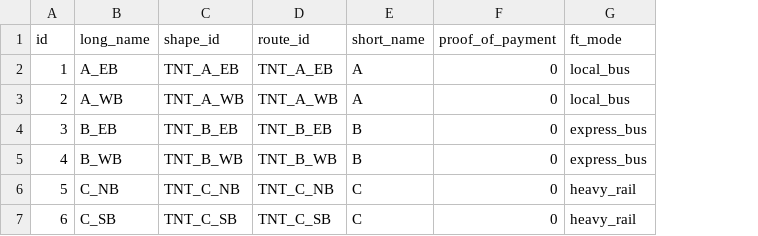
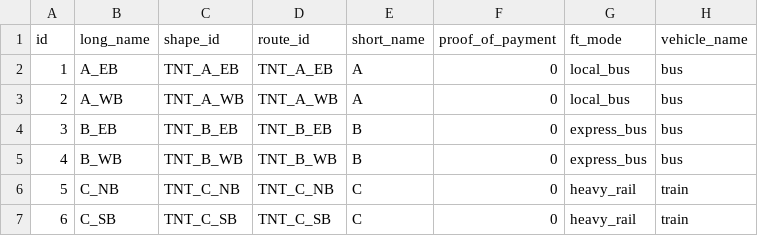
Before and after one commit to ddorinson/fast-trips_network_builder, a CSV file: test_inputs/am_line_attributes.csv, drawn as a sheet; the diff names each change by its address in the sheet, - before the commit and + after, or states it on an @@ line.

```diff
--- a/test_inputs/am_line_attributes.csv
+++ b/test_inputs/am_line_attributes.csv
+column H (vehicle_name), rows 2-7: bus | bus | bus | bus | train | train
```
Also changed, not shown: 9 other files.
